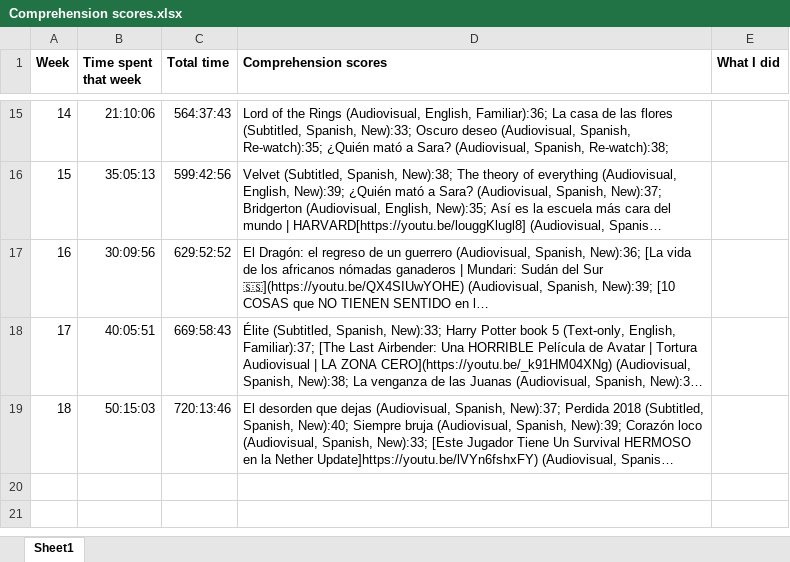
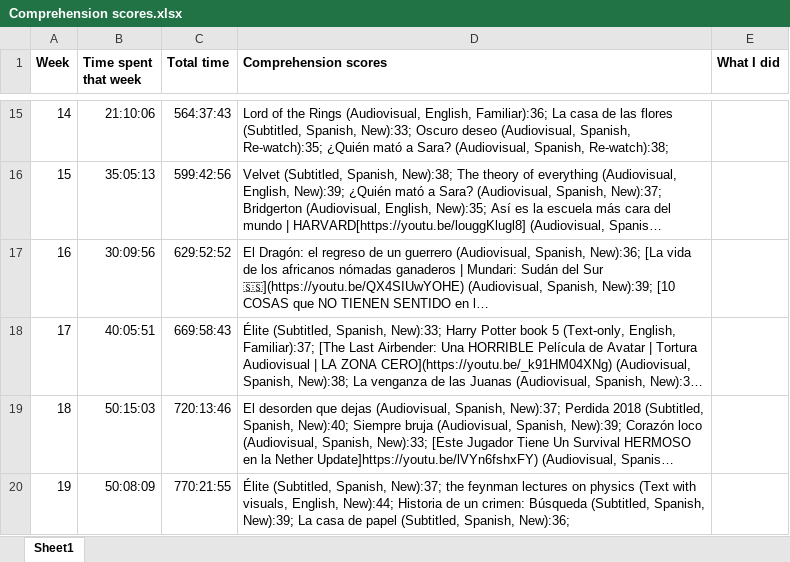
Before and after one commit to kissZs/spanish_experiment, an Excel workbook: Comprehension scores.xlsx, sheet Sheet1, drawn as a sheet; only a part is shown, gaps mark what is left out; long unchanged cells end in …; values as stored, in another font and other column widths than the file's, no borders; the diff names each change by its address in the sheet, - before the commit and + after, or states it on an @@ line.

Commit message:
Add files via upload

```diff
--- a/Comprehension scores.xlsx (sheet Sheet1)
+++ b/Comprehension scores.xlsx (sheet Sheet1)
+row 20: 19 | 50:08:09 | 770:21:55 | Élite (Subtitled, Spanish, New):37; the feynman lectures on physics (Text with visuals, English, New):44; Historia de un crimen: Búsqueda (Subtitled, Spanish, New):39; La casa de papel (Subtitled, Spanish, New):36;
```
